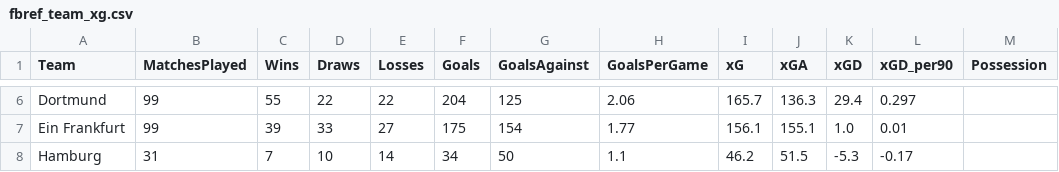
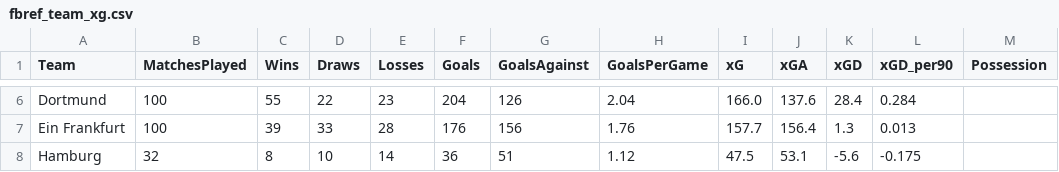
Before and after one commit to gmalbert/bundesliga, a CSV file: data_files/raw/fbref_team_xg.csv, drawn as a sheet; only a part is shown, gaps mark what is left out; the diff covers the shown part only; the diff names each change by its address in the sheet, - before the commit and + after, or states it on an @@ line.

```diff
--- a/data_files/raw/fbref_team_xg.csv
+++ b/data_files/raw/fbref_team_xg.csv
-B6:B7 (MatchesPlayed): 99
+B6:B7 (MatchesPlayed): 100
-E6 (Losses): 22
+E6 (Losses): 23
-G6 (GoalsAgainst): 125
+G6 (GoalsAgainst): 126
-H6 (GoalsPerGame): 2.06
+H6 (GoalsPerGame): 2.04
-I6 (xG): 165.7
+I6 (xG): 166.0
-J6 (xGA): 136.3
+J6 (xGA): 137.6
-K6 (xGD): 29.4
+K6 (xGD): 28.4
-L6 (xGD_per90): 0.297
+L6 (xGD_per90): 0.284
-E7 (Losses): 27
+E7 (Losses): 28
-F7 (Goals): 175
+F7 (Goals): 176
-G7 (GoalsAgainst): 154
+G7 (GoalsAgainst): 156
-H7 (GoalsPerGame): 1.77
+H7 (GoalsPerGame): 1.76
-I7 (xG): 156.1
+I7 (xG): 157.7
-J7 (xGA): 155.1
+J7 (xGA): 156.4
-K7 (xGD): 1.0
+K7 (xGD): 1.3
-L7 (xGD_per90): 0.01
+L7 (xGD_per90): 0.013
-B8 (MatchesPlayed): 31
+B8 (MatchesPlayed): 32
-C8 (Wins): 7
+C8 (Wins): 8
-F8 (Goals): 34
+F8 (Goals): 36
-G8 (GoalsAgainst): 50
+G8 (GoalsAgainst): 51
-H8 (GoalsPerGame): 1.1
+H8 (GoalsPerGame): 1.12
-I8 (xG): 46.2
+I8 (xG): 47.5
-J8 (xGA): 51.5
+J8 (xGA): 53.1
-K8 (xGD): -5.3
+K8 (xGD): -5.6
-L8 (xGD_per90): -0.17
+L8 (xGD_per90): -0.175
```
Also changed, not shown: 1 added row, 1 removed row and 120 edited cells elsewhere in this file, data_files/raw/D1_2526.csv, data_files/raw/fbref_match_xg.csv, 10 other files.
